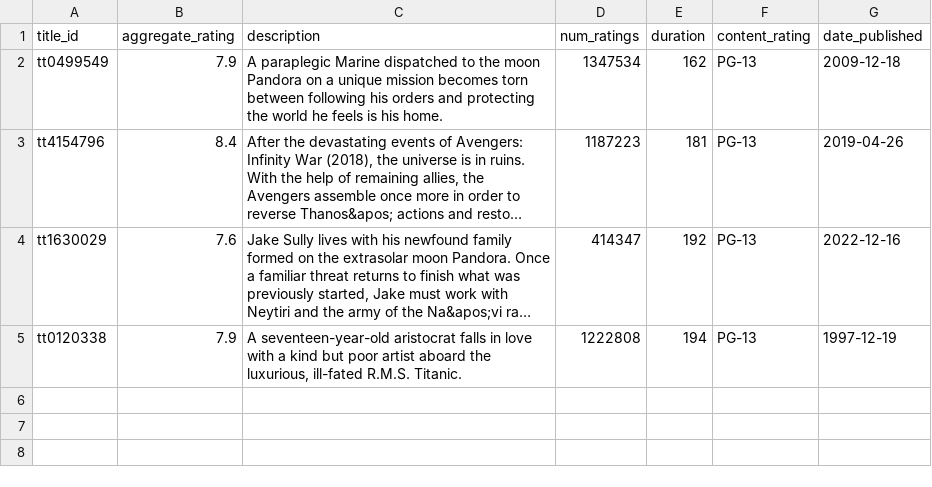
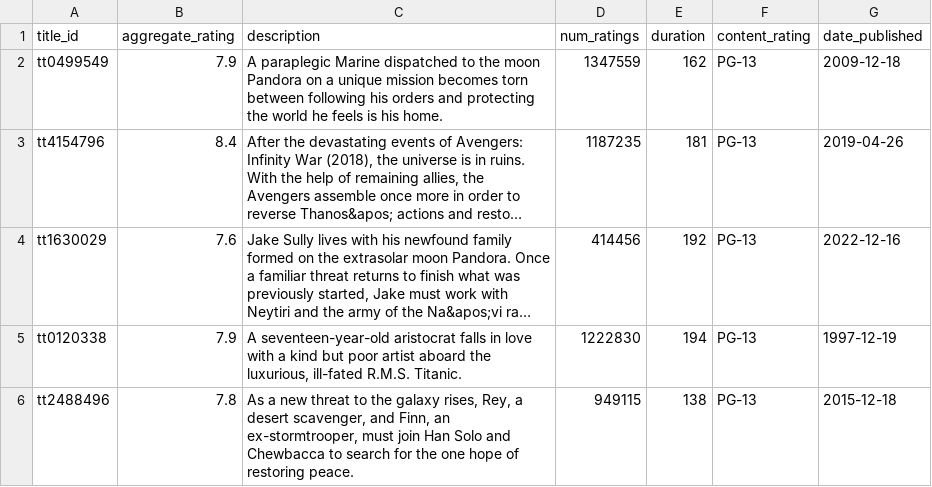
Before and after one commit to ogorman89/Movie-Data, a CSV file: movie_details.csv, drawn as a sheet; long unchanged cells end in …; the diff names each change by its address in the sheet, - before the commit and + after, or states it on an @@ line.

```diff
--- a/movie_details.csv
+++ b/movie_details.csv
-D2 (num_ratings): 1347534
+D2 (num_ratings): 1347559
-D3 (num_ratings): 1187223
+D3 (num_ratings): 1187235
-D4 (num_ratings): 414347
+D4 (num_ratings): 414456
-D5 (num_ratings): 1222808
+D5 (num_ratings): 1222830
+row 6: tt2488496 | 7.8 | As a new threat to the galaxy rises, Rey, a desert scavenger, and Finn, an ex-stormtrooper, must join Han Solo and Chewbacca to search for the one hope of restoring peace. | 949115 | 138 | PG-13 | 2015-12-18
```
Also changed, not shown: genres.csv, keywords.csv, 2 other files.
